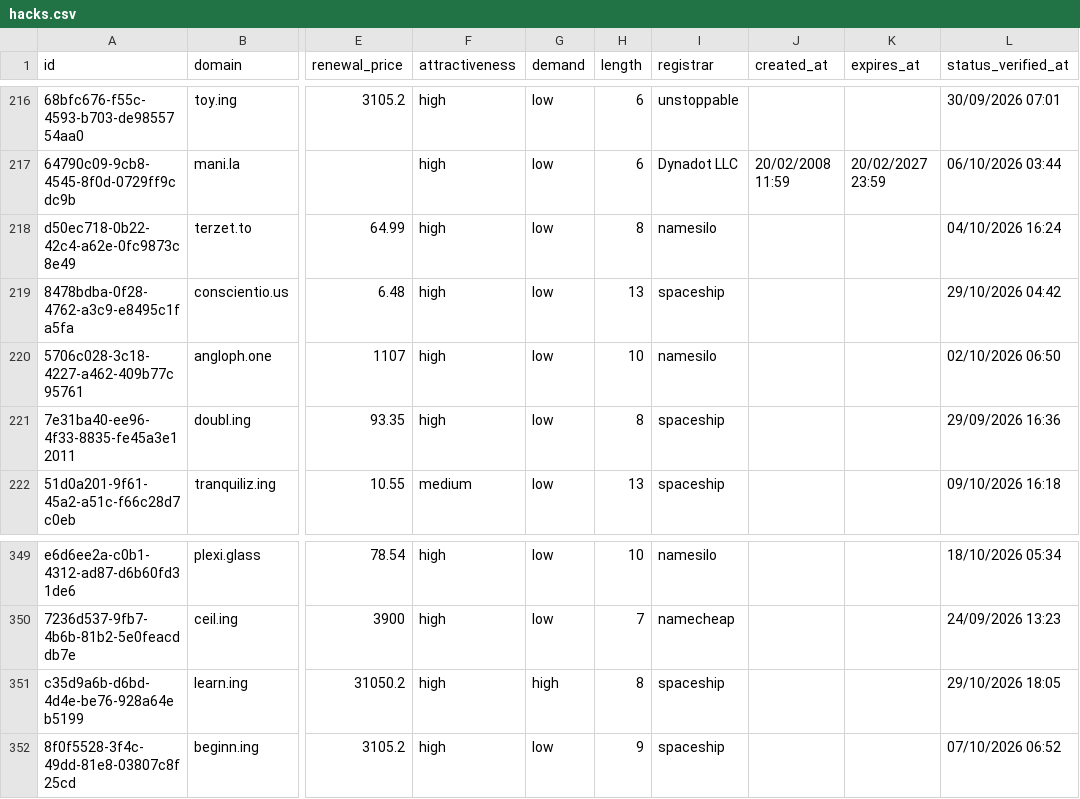
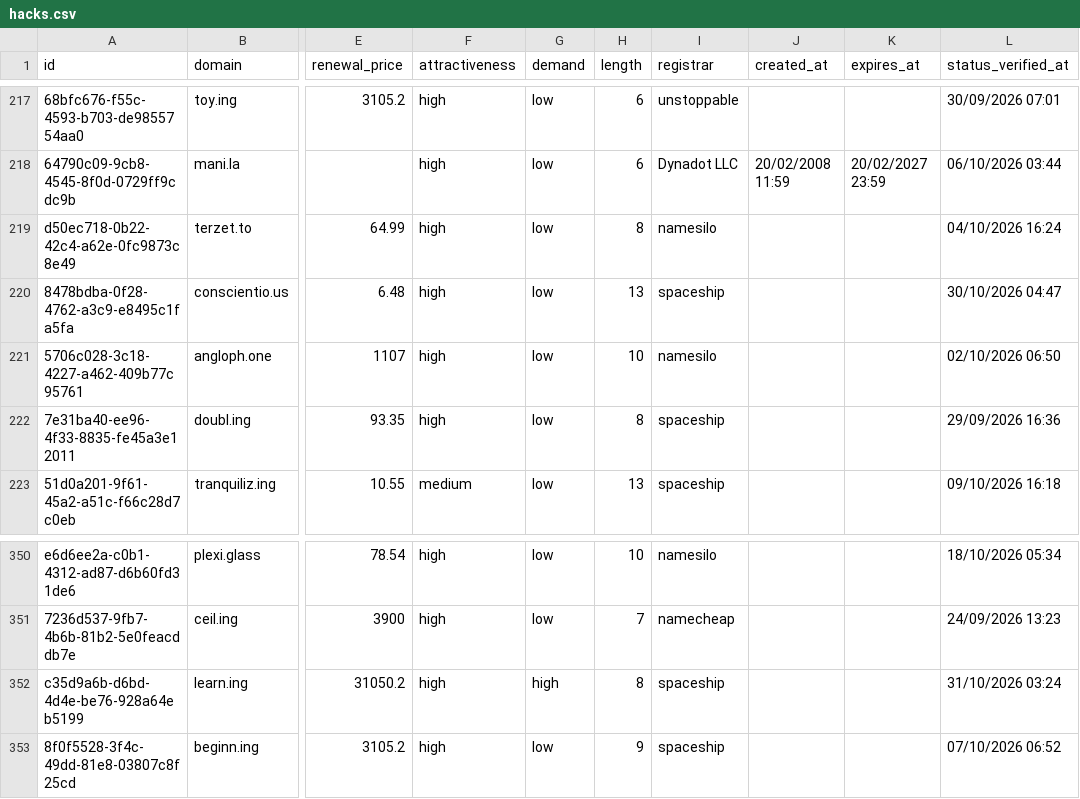
Before and after one commit to UniqueDomains/hacks-oneword-domains, a CSV file: hacks.csv, drawn as a sheet; only a part is shown, gaps mark what is left out; addresses are those after the commit; the diff covers the shown part only; the diff names each change by its address in the sheet, - before the commit and + after, or states it on an @@ line.

```diff
--- a/hacks.csv
+++ b/hacks.csv
-L220 (status_verified_at): 29/10/2026 04:42
+L220 (status_verified_at): 30/10/2026 04:47
-L352 (status_verified_at): 29/10/2026 18:05
+L352 (status_verified_at): 31/10/2026 03:24
```
Also changed, not shown: 5 added rows, 5 removed rows and 15 edited cells elsewhere in this file, 4 other files.
